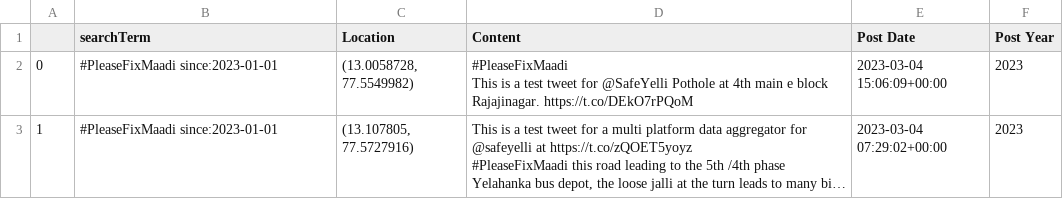
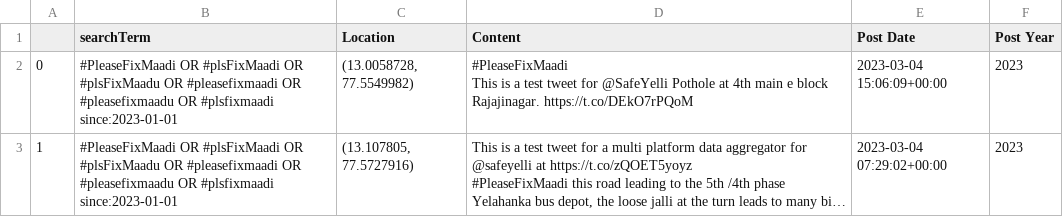
Before and after one commit to Safe-Yelli/twitter-reports-aggregator, a CSV file: data/tweet_data_2023-03-10.csv, drawn as a sheet; long unchanged cells end in …; the diff names each change by its address in the sheet, - before the commit and + after, or states it on an @@ line.

```diff
--- a/data/tweet_data_2023-03-10.csv
+++ b/data/tweet_data_2023-03-10.csv
-B2:B3 (searchTerm): #PleaseFixMaadi since:2023-01-01
+B2:B3 (searchTerm): #PleaseFixMaadi OR #plsFixMaadi OR #plsFixMaadu OR #pleasefixmaadi OR #pleasefixmaadu OR #plsfixmaadi since:2023-01-01
```
